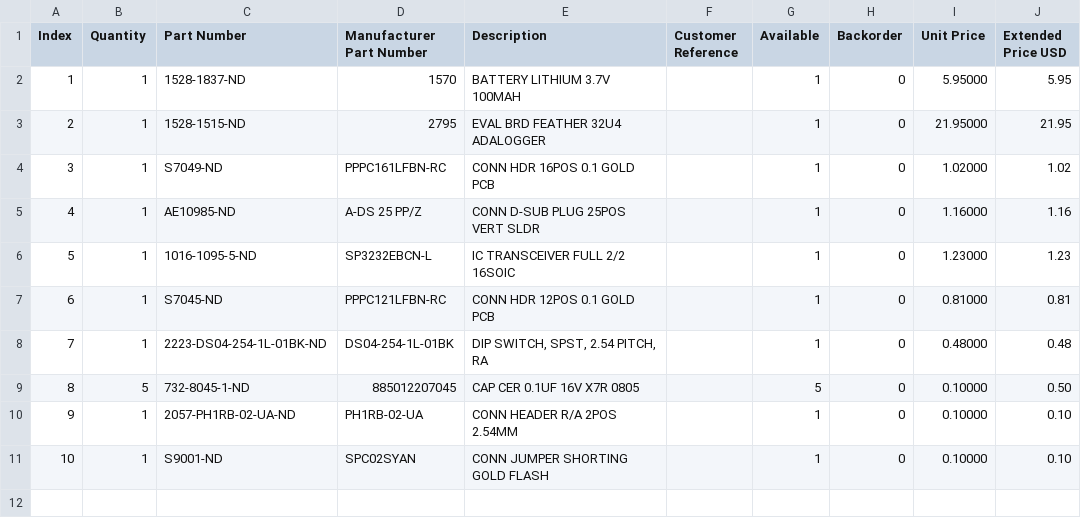
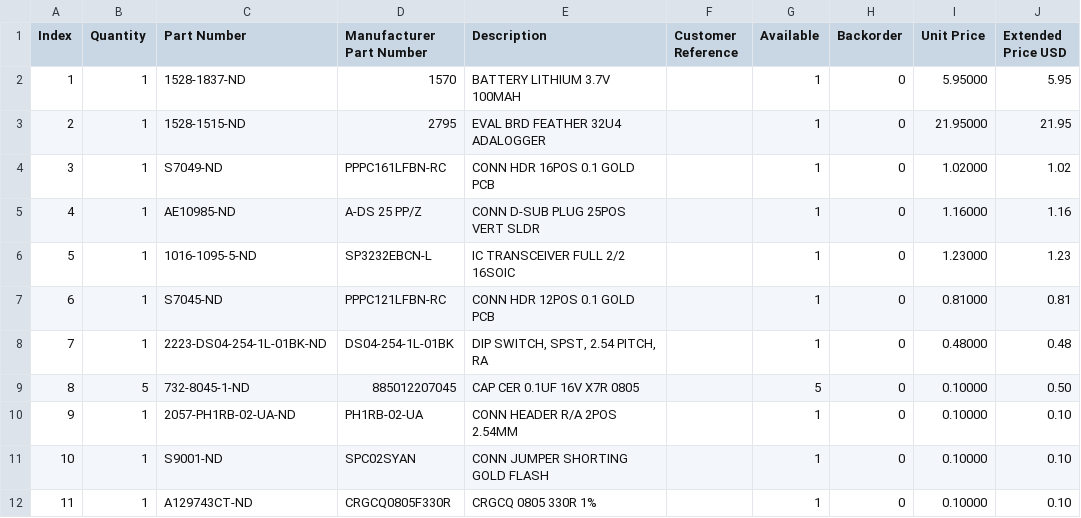
Before and after one commit to bkw777/MounT, a CSV file: MonT_Feather.BOM.csv, drawn as a sheet; the diff names each change by its address in the sheet, - before the commit and + after, or states it on an @@ line.

```diff
--- a/MonT_Feather.BOM.csv
+++ b/MonT_Feather.BOM.csv
+row 12: 11 | 1 | A129743CT-ND | CRGCQ0805F330R | CRGCQ 0805 330R 1% |  | 1 | 0 | 0.10000 | 0.10
```
Also changed, not shown: 1 other file.
